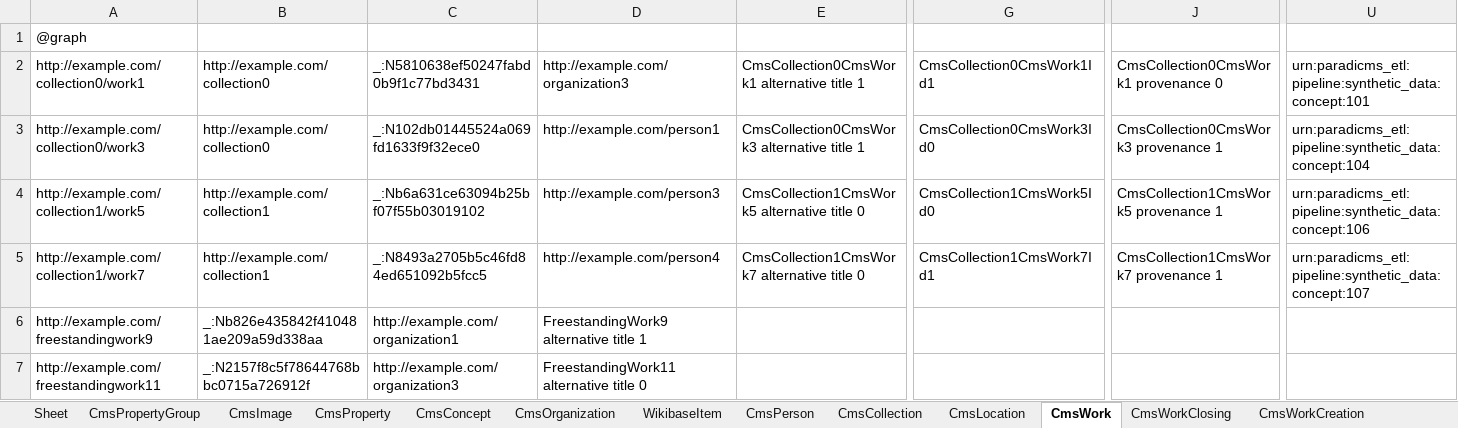
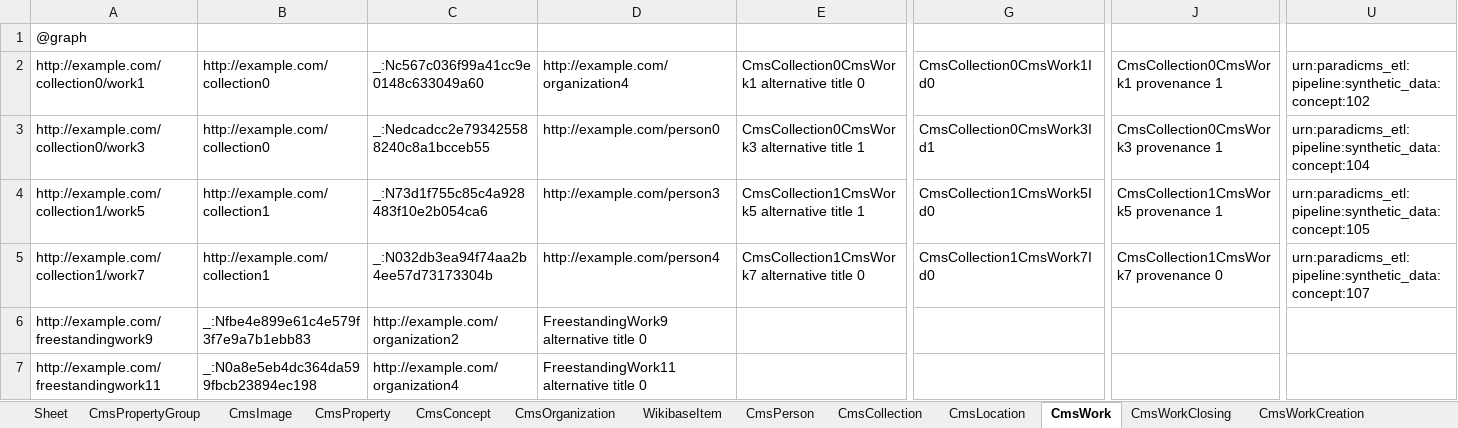
Before and after one commit to paradicms/paradicms, an Excel workbook: data/synthetic/synthetic_data.xlsx, sheet CmsWork, drawn as a sheet; only a part is shown, gaps mark what is left out; values as stored, in another font and other column widths than the file's, no borders; the diff covers the shown part only; the diff names each change by its address in the sheet, - before the commit and + after, or states it on an @@ line.

```diff
--- a/data/synthetic/synthetic_data.xlsx (sheet CmsWork)
+++ b/data/synthetic/synthetic_data.xlsx (sheet CmsWork)
-C2: _:N5810638ef50247fabd0b9f1c77bd3431
+C2: _:Nc567c036f99a41cc9e0148c633049a60
-D2: http://example.com/organization3
+D2: http://example.com/organization4
-E2: CmsCollection0CmsWork1 alternative title 1
+E2: CmsCollection0CmsWork1 alternative title 0
-G2: CmsCollection0CmsWork1Id1
+G2: CmsCollection0CmsWork1Id0
-J2: CmsCollection0CmsWork1 provenance 0
+J2: CmsCollection0CmsWork1 provenance 1
-U2: urn:paradicms_etl:pipeline:synthetic_data:concept:101
+U2: urn:paradicms_etl:pipeline:synthetic_data:concept:102
-C3: _:N102db01445524a069fd1633f9f32ece0
+C3: _:Nedcadcc2e793425588240c8a1bcceb55
-D3: http://example.com/person1
+D3: http://example.com/person0
-G3: CmsCollection0CmsWork3Id0
+G3: CmsCollection0CmsWork3Id1
-C4: _:Nb6a631ce63094b25bf07f55b03019102
+C4: _:N73d1f755c85c4a928483f10e2b054ca6
-E4: CmsCollection1CmsWork5 alternative title 0
+E4: CmsCollection1CmsWork5 alternative title 1
-U4: urn:paradicms_etl:pipeline:synthetic_data:concept:106
+U4: urn:paradicms_etl:pipeline:synthetic_data:concept:105
-C5: _:N8493a2705b5c46fd84ed651092b5fcc5
+C5: _:N032db3ea94f74aa2b4ee57d73173304b
-G5: CmsCollection1CmsWork7Id1
+G5: CmsCollection1CmsWork7Id0
-J5: CmsCollection1CmsWork7 provenance 1
+J5: CmsCollection1CmsWork7 provenance 0
-B6: _:Nb826e435842f410481ae209a59d338aa
+B6: _:Nfbe4e899e61c4e579f3f7e9a7b1ebb83
-C6: http://example.com/organization1
+C6: http://example.com/organization2
-D6: FreestandingWork9 alternative title 1
+D6: FreestandingWork9 alternative title 0
-B7: _:N2157f8c5f78644768bbc0715a726912f
+B7: _:N0a8e5eb4dc364da599fbcb23894ec198
-C7: http://example.com/organization3
+C7: http://example.com/organization4
```
Also changed, not shown: 4 edited cells elsewhere in this sheet, sheet CmsWorkClosing, sheet CmsWorkOpening, sheet CmsRightsStatement, 3 other files.
